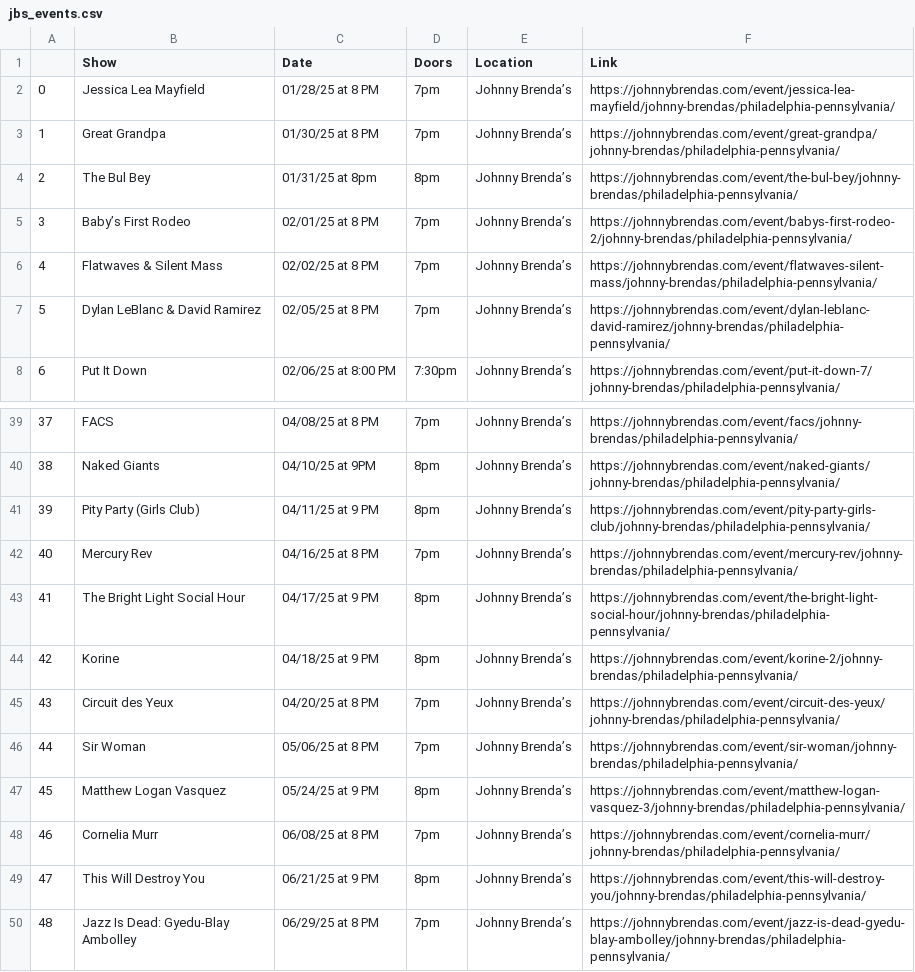
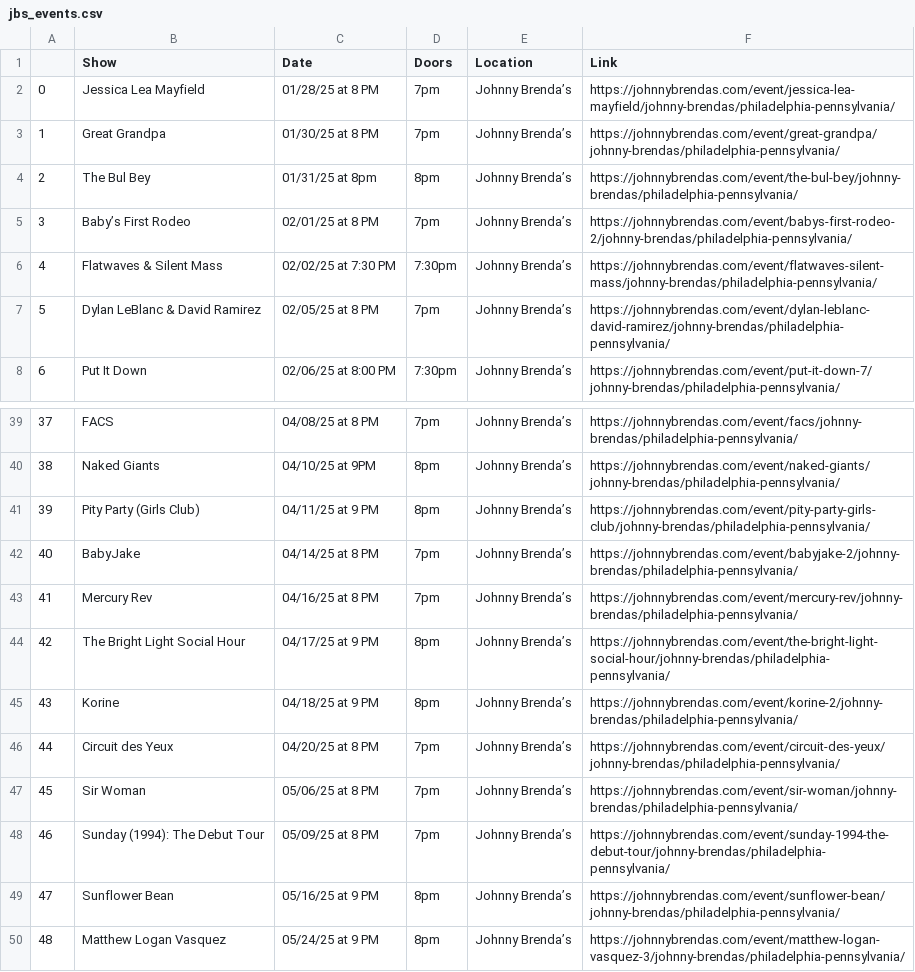
Before and after one commit to amandakreider/Concert-Calendars, a CSV file: csv/jbs_events.csv, drawn as a sheet; only a part is shown, gaps mark what is left out; the shorter side is filled out with more unchanged rows; addresses are those after the commit; the diff names each change by its address in the sheet, - before the commit and + after, or states it on an @@ line.

Commit message:
Update Johnny Brenda's calendar

```diff
--- a/csv/jbs_events.csv
+++ b/csv/jbs_events.csv
-C6 (Date): 02/02/25 at 8 PM
+C6 (Date): 02/02/25 at 7:30 PM
-D6 (Doors): 7pm
+D6 (Doors): 7:30pm
+row 42: 40 | BabyJake | 04/14/25 at 8 PM | 7pm | Johnny Brenda’s | https://johnnybrendas.com/event/babyjake-2/johnny-brendas/philadelphia-pennsylvania/
@@ column A renumbered from row 43 down @@
+row 48: 46 | Sunday (1994): The Debut Tour | 05/09/25 at 8 PM | 7pm | Johnny Brenda’s | https://johnnybrendas.com/event/sunday-1994-the-debut-tour/johnny-brendas/philadelphia-pennsylvania/
+row 49: 47 | Sunflower Bean | 05/16/25 at 9 PM | 8pm | Johnny Brenda’s | https://johnnybrendas.com/event/sunflower-bean/johnny-brendas/philadelphia-pennsylvania/
```
Also changed, not shown: 1 other file.
